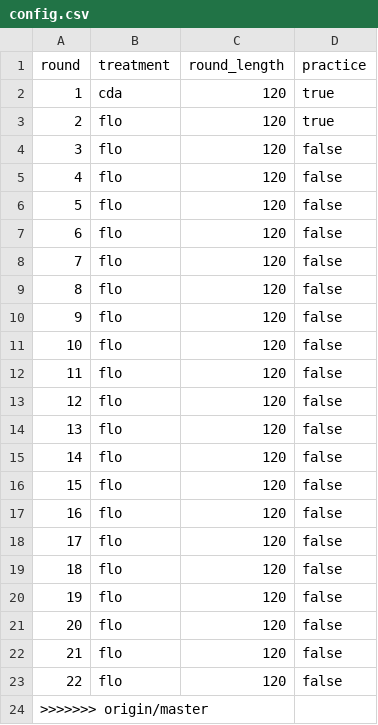
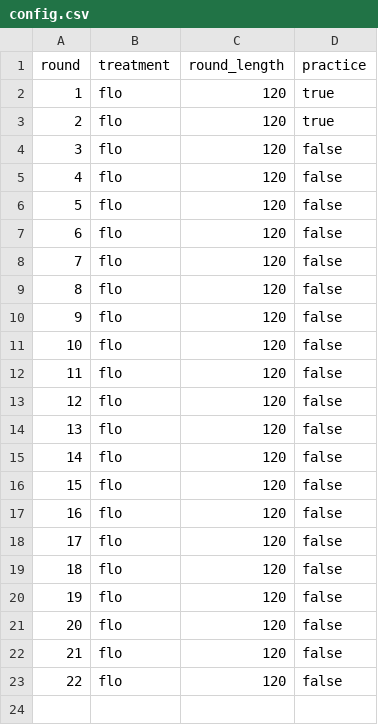
Before and after one commit to Zhangxi-Lam/flow_market_deploy, a CSV file: flow_market/config/config.csv, drawn as a sheet.

```diff
--- a/flow_market/config/config.csv
+++ b/flow_market/config/config.csv
@@ -1,3 +1,3 @@
 round,treatment,round_length,practice
-1,cda,120,true
+1,flo,120,true
 2,flo,120,true
@@ -23,2 +23 @@ round,treatment,round_length,practice
 22,flo,120,false
->>>>>>> origin/master
```
Also changed, not shown: 6 other files.
